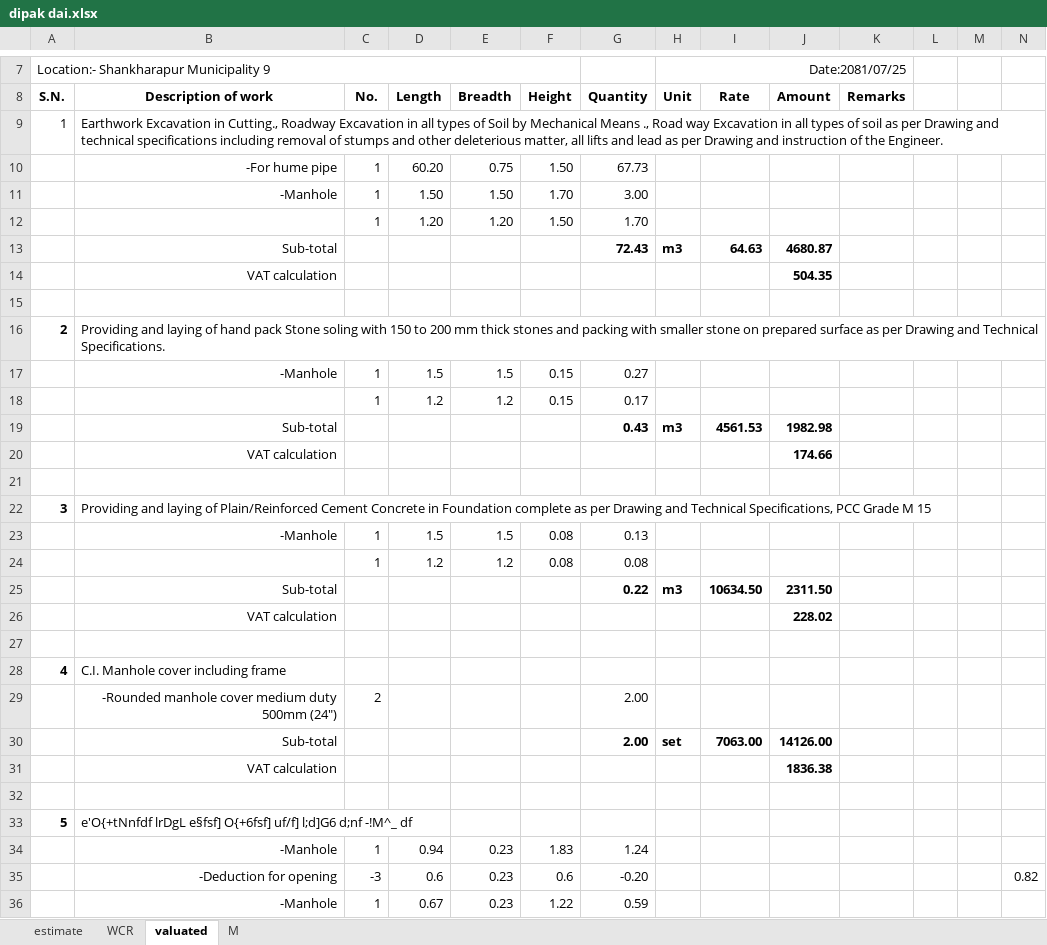
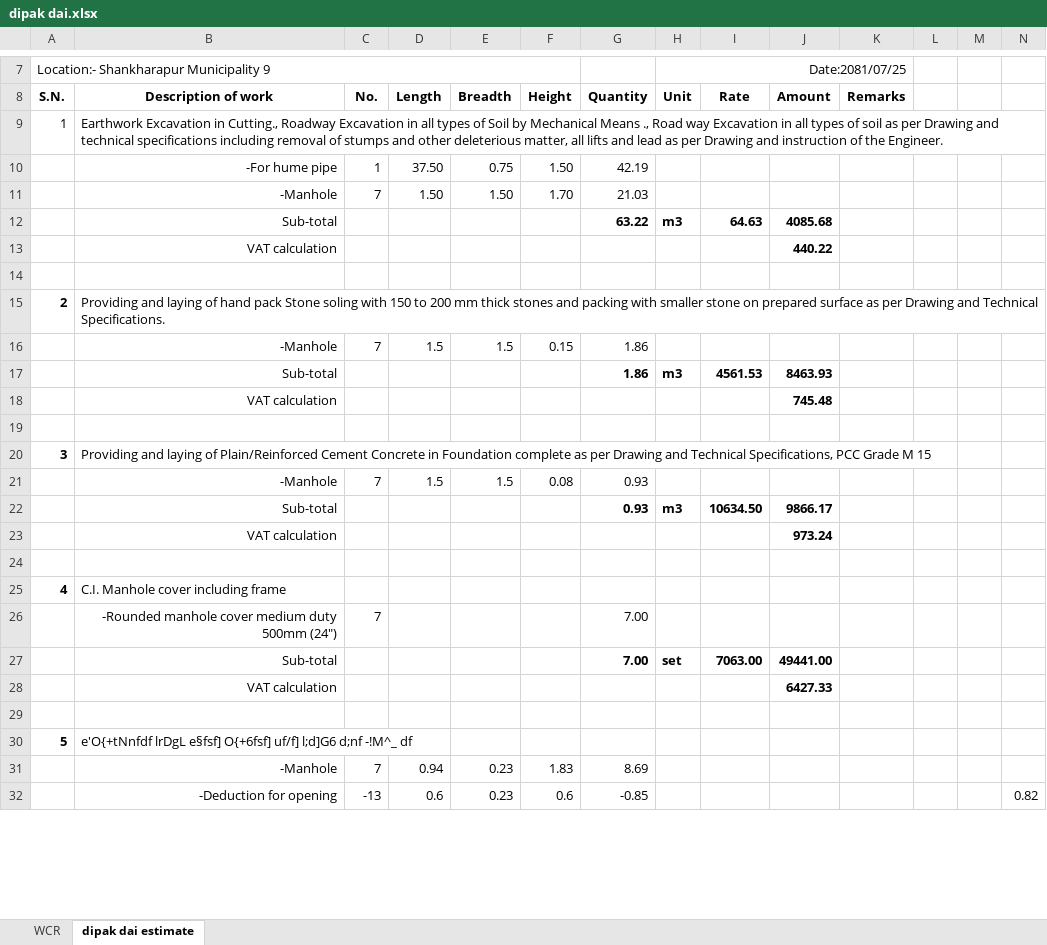
Before and after one commit to suwalcrystal/ofc, an Excel workbook: ofc/estimates/estimates/dipak dai.xlsx, sheet dipak dai estimate, drawn as a sheet; only a part is shown, gaps mark what is left out; values as stored, in another font and other column widths than the file's, no borders; removed rows and columns are numbered as before the commit, all else as after; rows hold the shown columns only; the diff covers the shown part only; the diff names each change by its address in the sheet, - before the commit and + after, or states it on an @@ line.

Commit message:
kalika mandir public toilet and dipak dai hume pipe and dhan bahadur ko ghar paxadi estimate

```diff
--- a/ofc/estimates/estimates/dipak dai.xlsx (sheet dipak dai estimate)
+++ b/ofc/estimates/estimates/dipak dai.xlsx (sheet dipak dai estimate)
-sheet tab: valuated
+sheet tab: dipak dai estimate
@@ sheet tab hidden: estimate @@
-sheet tab: M
-D10 (Length): 60.20
+D10 (Length): 37.50
-G10 (Quantity): 67.73
+G10 (Quantity): 42.19
-C11 (No.): 1
+C11 (No.): 7
-G11 (Quantity): 3.00
+G11 (Quantity): 21.03
-row 12:  |  | 1 | 1.20 | 1.20 | 1.50 | 1.70
-G12 (Quantity): 72.43
+G12 (Quantity): 63.22
-J12 (Amount): 4680.87
+J12 (Amount): 4085.68
-J13 (Amount): 504.35
+J13 (Amount): 440.22
-C16 (No.): 1
+C16 (No.): 7
-G16 (Quantity): 0.27
+G16 (Quantity): 1.86
-row 18:  |  | 1 | 1.2 | 1.2 | 0.15 | 0.17
-G17 (Quantity): 0.43
+G17 (Quantity): 1.86
-J17 (Amount): 1982.98
+J17 (Amount): 8463.93
-J18 (Amount): 174.66
+J18 (Amount): 745.48
-C21 (No.): 1
+C21 (No.): 7
-G21 (Quantity): 0.13
+G21 (Quantity): 0.93
-row 24:  |  | 1 | 1.2 | 1.2 | 0.08 | 0.08
-G22 (Quantity): 0.22
+G22 (Quantity): 0.93
-J22 (Amount): 2311.50
+J22 (Amount): 9866.17
-J23 (Amount): 228.02
+J23 (Amount): 973.24
-C26 (No.): 2
+C26 (No.): 7
-G26:G27 (Quantity): 2.00
+G26:G27 (Quantity): 7.00
-J27 (Amount): 14126.00
+J27 (Amount): 49441.00
-J28 (Amount): 1836.38
+J28 (Amount): 6427.33
-C31 (No.): 1
+C31 (No.): 7
-G31 (Quantity): 1.24
+G31 (Quantity): 8.69
-C32 (No.): -3
+C32 (No.): -13
-G32 (Quantity): -0.20
+G32 (Quantity): -0.85
-row 36:  | -Manhole | 1 | 0.67 | 0.23 | 1.22 | 0.59
```
Also changed, not shown: 1 removed row and 18 edited cells elsewhere in this sheet, sheet WCR, formulas that keep their value, 4 other files.
